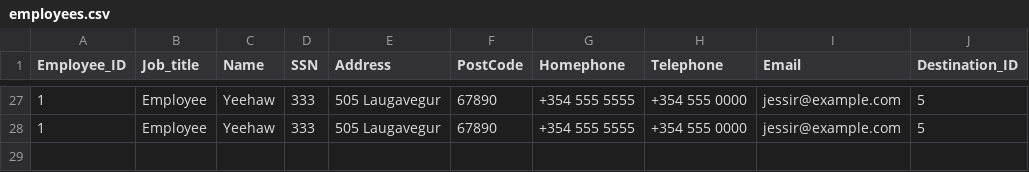
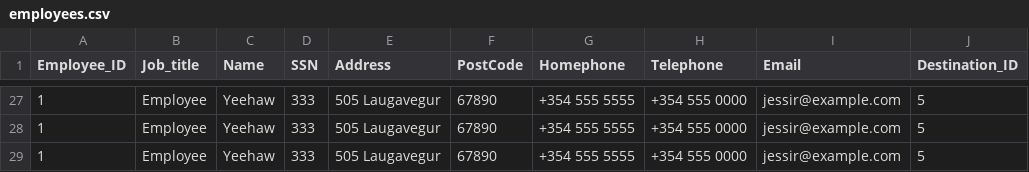
Before and after one commit to lilli31/Verklegt1, a CSV file: data_files/employees.csv, drawn as a sheet; only a part is shown, gaps mark what is left out.

```diff
--- a/data_files/employees.csv
+++ b/data_files/employees.csv
@@ -28 +28,2 @@ Employee_ID,Job_title,Name,SSN,Address,PostCode,Homephone,Telephone,Email,Destin
 1,Employee,Yeehaw,333,505 Laugavegur,67890,+354 555 5555,+354 555 0000,jessir@example.com,5
+1,Employee,Yeehaw,333,505 Laugavegur,67890,+354 555 5555,+354 555 0000,jessir@example.com,5
```
Also changed, not shown: 4 other files.
